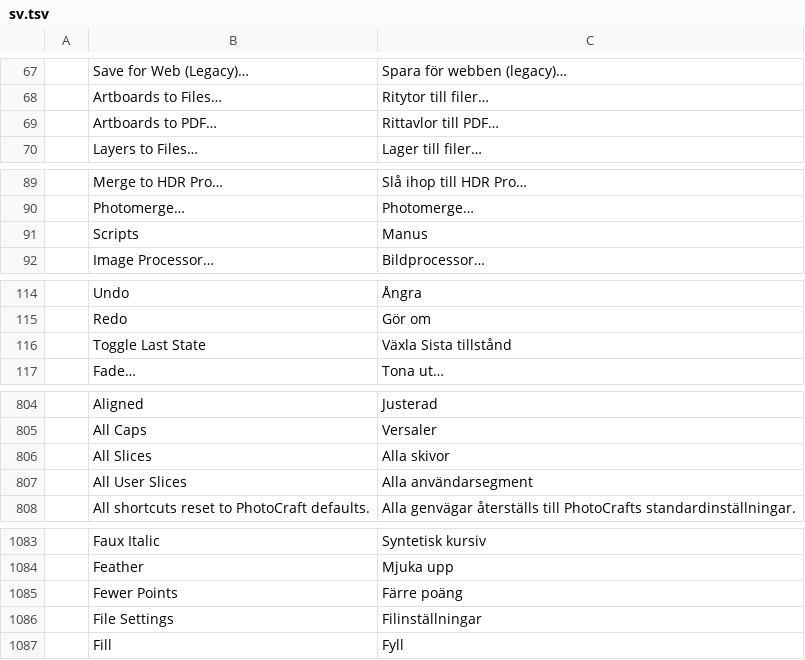
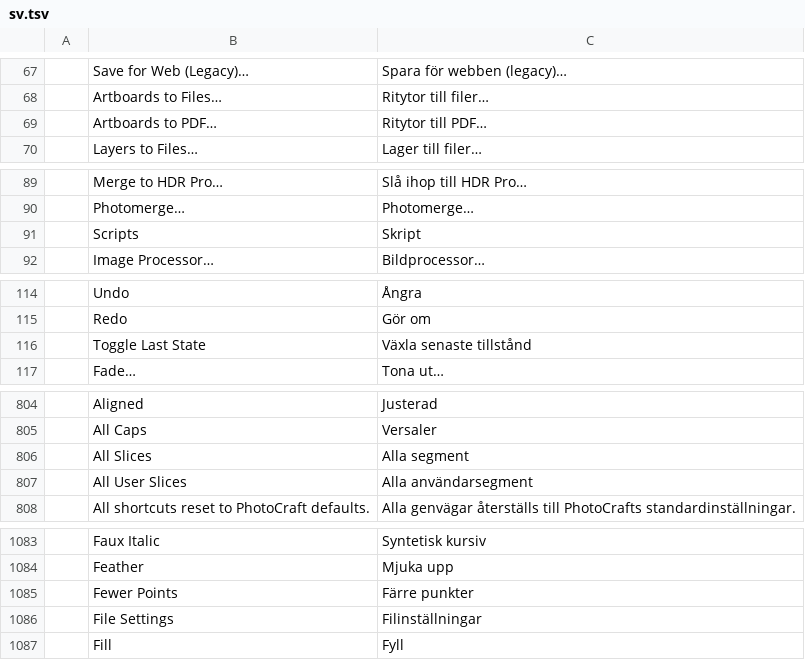
Before and after one commit to uovsc/photocraft, a TSV file: crates/ui-egui/src/i18n/sv.tsv, drawn as a sheet; only a part is shown, gaps mark what is left out; the diff covers the shown part only.

```diff
--- a/crates/ui-egui/src/i18n/sv.tsv
+++ b/crates/ui-egui/src/i18n/sv.tsv
@@ -68,3 +68,3 @@
 	Artboards to Files…	Ritytor till filer…
-	Artboards to PDF…	Rittavlor till PDF…
+	Artboards to PDF…	Ritytor till PDF…
 	Layers to Files…	Lager till filer…
@@ -90,3 +90,3 @@
 	Photomerge…	Photomerge…
-	Scripts	Manus
+	Scripts	Skript
 	Image Processor…	Bildprocessor…
@@ -115,3 +115,3 @@
 	Redo	Gör om
-	Toggle Last State	Växla Sista tillstånd
+	Toggle Last State	Växla senaste tillstånd
 	Fade…	Tona ut…
@@ -805,3 +805,3 @@
 	All Caps	Versaler
-	All Slices	Alla skivor
+	All Slices	Alla segment
 	All User Slices	Alla användarsegment
@@ -1084,3 +1084,3 @@
 	Feather	Mjuka upp
-	Fewer Points	Färre poäng
+	Fewer Points	Färre punkter
 	File Settings	Filinställningar
```
Also changed, not shown: 22 edited cells elsewhere in this file.
